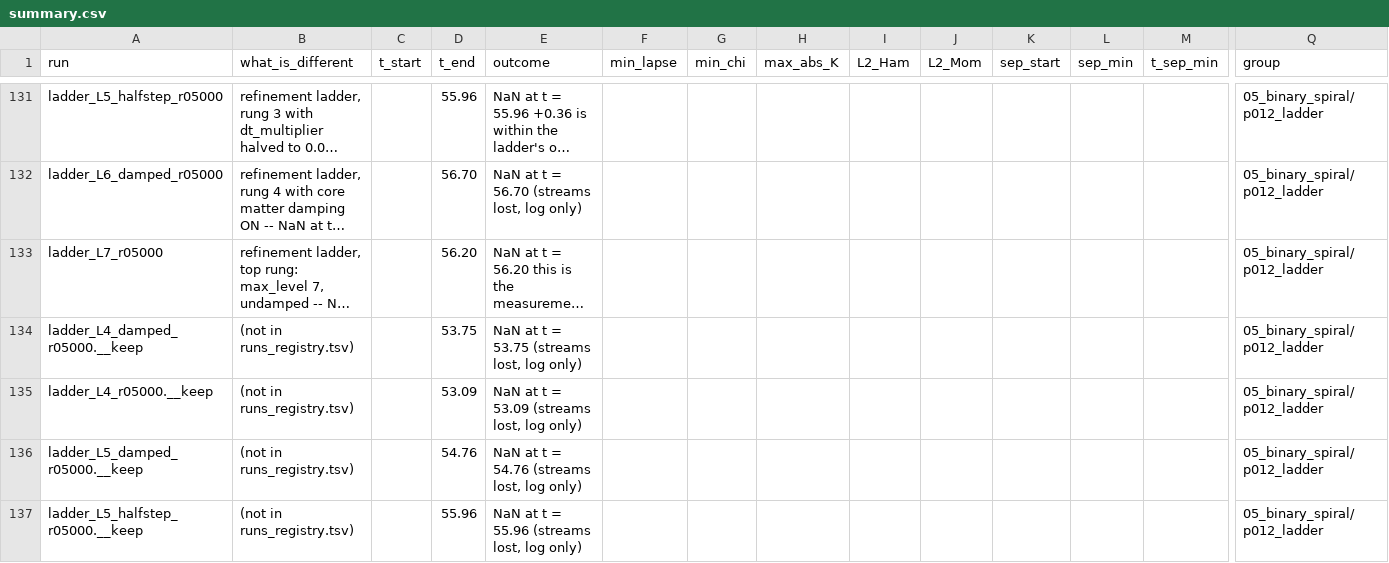
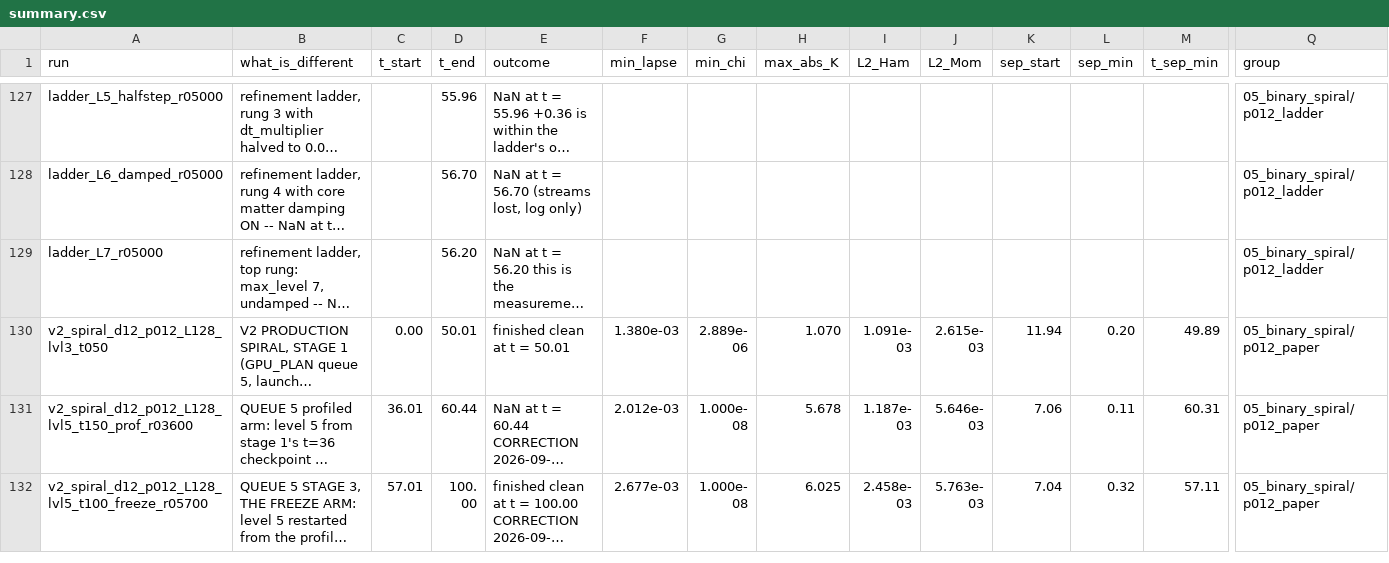
Before and after one commit to Nikchik-coder/GRTeclyn, a CSV file: results/merger/summary.csv, drawn as a sheet; only a part is shown, gaps mark what is left out; the shorter side is filled out with more unchanged rows; long unchanged cells end in …; rows hold the shown columns only; the diff covers the shown part only; the diff names each change by its address in the sheet, - before the commit and + after, or states it on an @@ line.

Commit message:
merger pack: skip stray .__keep copies; index flags lost checkpoints
- pack_paths.py skips <run>.__keep, pack_results.sh's temporary copy.
  Ten were committed by an interrupted pack on 2026-09-16 (22 files,
  all byte-identical to their runs' own) and every analysis counted
  them as runs: summary.csv/md had ten phantom rows (now 150 runs, and
  a stale duplicate row of merge_headon_flip_d8_eta4_lvl5_t040_r03200
  is gone too).  The copies themselves are left for a decision.
- run_index.py gains intent_check, the preflight's rule applied to the
  past: 61 packed runs asked for checkpoints (interval/keep) with
  checkpoint output off and so wrote none -- single_eps_p1e2_t250, the
  arm that died at t = 145.8 with nothing to restart from, among them.

```diff
--- a/results/merger/summary.csv
+++ b/results/merger/summary.csv
-row 134: ladder_L4_damped_r05000.__keep | (not in runs_registry.tsv) |  | 53.75 | NaN at t = 53.75 (streams lost, log only) |  |  |  |  |  |  |  |  | 05_binary_spiral/p012_ladder
-row 135: ladder_L4_r05000.__keep | (not in runs_registry.tsv) |  | 53.09 | NaN at t = 53.09 (streams lost, log only) |  |  |  |  |  |  |  |  | 05_binary_spiral/p012_ladder
-row 136: ladder_L5_damped_r05000.__keep | (not in runs_registry.tsv) |  | 54.76 | NaN at t = 54.76 (streams lost, log only) |  |  |  |  |  |  |  |  | 05_binary_spiral/p012_ladder
-row 137: ladder_L5_halfstep_r05000.__keep | (not in runs_registry.tsv) |  | 55.96 | NaN at t = 55.96 (streams lost, log only) |  |  |  |  |  |  |  |  | 05_binary_spiral/p012_ladder
```
Also changed, not shown: 7 removed rows and 6 edited cells elsewhere in this file, results/merger/runs_index.tsv, 3 other files.
